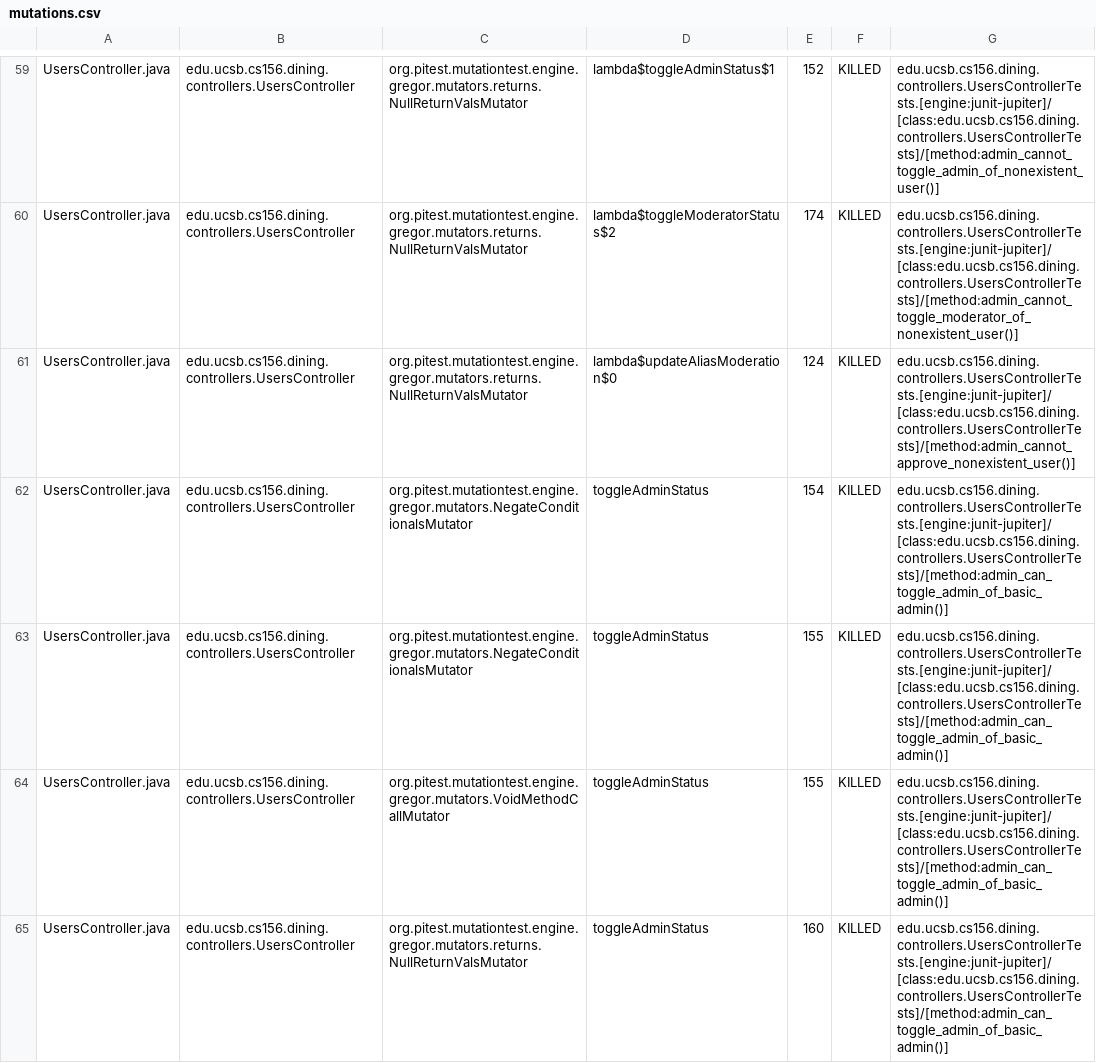
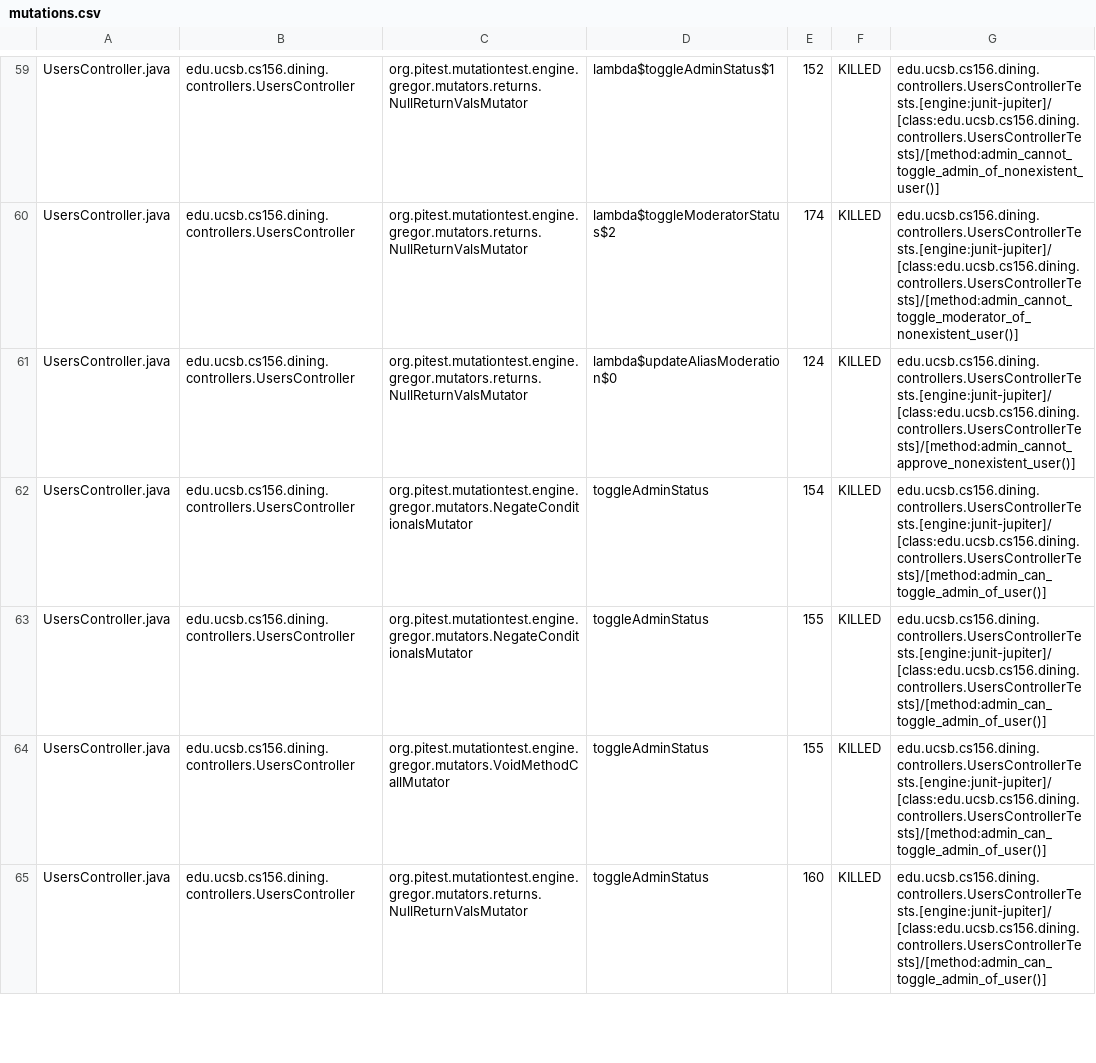
Before and after one commit to ucsb-cs156/proj-dining, a CSV file: pitest/mutations.csv, drawn as a sheet; only a part is shown, gaps mark what is left out; the diff covers the shown part only.

Commit message:
Deploying to gh-pages from @ ucsb-cs156/proj-dining@bc4723de71983e7a65546ae07565c8c309c3b134 🚀

```diff
--- a/pitest/mutations.csv
+++ b/pitest/mutations.csv
@@ -61,5 +61,5 @@ UsersController.java,edu.ucsb.cs156.dining.controllers.UsersController,org.pites
 UsersController.java,edu.ucsb.cs156.dining.controllers.UsersController,org.pitest.mutationtest.engine.gregor.mutators.returns.NullReturnValsMutator,lambda$updateAliasModeration$0,124,KILLED,edu.ucsb.cs156.dining.controllers.UsersControllerTests.[engine:junit-jupiter]/[class:edu.ucsb.cs156.dining.controllers.UsersControllerTests]/[method:admin_cannot_approve_nonexistent_user()]
-UsersController.java,edu.ucsb.cs156.dining.controllers.UsersController,org.pitest.mutationtest.engine.gregor.mutators.NegateConditionalsMutator,toggleAdminStatus,154,KILLED,edu.ucsb.cs156.dining.controllers.UsersControllerTests.[engine:junit-jupiter]/[class:edu.ucsb.cs156.dining.controllers.UsersControllerTests]/[method:admin_can_toggle_admin_of_basic_admin()]
-UsersController.java,edu.ucsb.cs156.dining.controllers.UsersController,org.pitest.mutationtest.engine.gregor.mutators.NegateConditionalsMutator,toggleAdminStatus,155,KILLED,edu.ucsb.cs156.dining.controllers.UsersControllerTests.[engine:junit-jupiter]/[class:edu.ucsb.cs156.dining.controllers.UsersControllerTests]/[method:admin_can_toggle_admin_of_basic_admin()]
-UsersController.java,edu.ucsb.cs156.dining.controllers.UsersController,org.pitest.mutationtest.engine.gregor.mutators.VoidMethodCallMutator,toggleAdminStatus,155,KILLED,edu.ucsb.cs156.dining.controllers.UsersControllerTests.[engine:junit-jupiter]/[class:edu.ucsb.cs156.dining.controllers.UsersControllerTests]/[method:admin_can_toggle_admin_of_basic_admin()]
-UsersController.java,edu.ucsb.cs156.dining.controllers.UsersController,org.pitest.mutationtest.engine.gregor.mutators.returns.NullReturnValsMutator,toggleAdminStatus,160,KILLED,edu.ucsb.cs156.dining.controllers.UsersControllerTests.[engine:junit-jupiter]/[class:edu.ucsb.cs156.dining.controllers.UsersControllerTests]/[method:admin_can_toggle_admin_of_basic_admin()]
+UsersController.java,edu.ucsb.cs156.dining.controllers.UsersController,org.pitest.mutationtest.engine.gregor.mutators.NegateConditionalsMutator,toggleAdminStatus,154,KILLED,edu.ucsb.cs156.dining.controllers.UsersControllerTests.[engine:junit-jupiter]/[class:edu.ucsb.cs156.dining.controllers.UsersControllerTests]/[method:admin_can_toggle_admin_of_user()]
+UsersController.java,edu.ucsb.cs156.dining.controllers.UsersController,org.pitest.mutationtest.engine.gregor.mutators.NegateConditionalsMutator,toggleAdminStatus,155,KILLED,edu.ucsb.cs156.dining.controllers.UsersControllerTests.[engine:junit-jupiter]/[class:edu.ucsb.cs156.dining.controllers.UsersControllerTests]/[method:admin_can_toggle_admin_of_user()]
+UsersController.java,edu.ucsb.cs156.dining.controllers.UsersController,org.pitest.mutationtest.engine.gregor.mutators.VoidMethodCallMutator,toggleAdminStatus,155,KILLED,edu.ucsb.cs156.dining.controllers.UsersControllerTests.[engine:junit-jupiter]/[class:edu.ucsb.cs156.dining.controllers.UsersControllerTests]/[method:admin_can_toggle_admin_of_user()]
+UsersController.java,edu.ucsb.cs156.dining.controllers.UsersController,org.pitest.mutationtest.engine.gregor.mutators.returns.NullReturnValsMutator,toggleAdminStatus,160,KILLED,edu.ucsb.cs156.dining.controllers.UsersControllerTests.[engine:junit-jupiter]/[class:edu.ucsb.cs156.dining.controllers.UsersControllerTests]/[method:admin_can_toggle_admin_of_user()]
```
Also changed, not shown: 14 edited cells elsewhere in this file, 22 other files.
